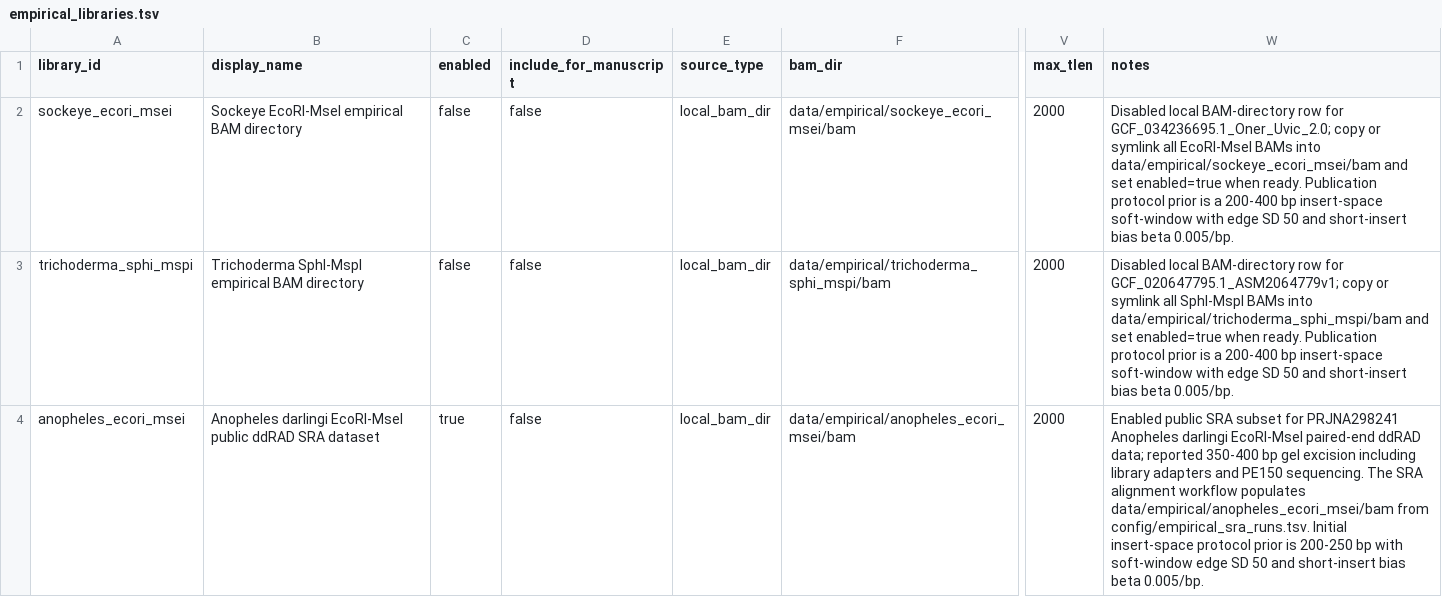
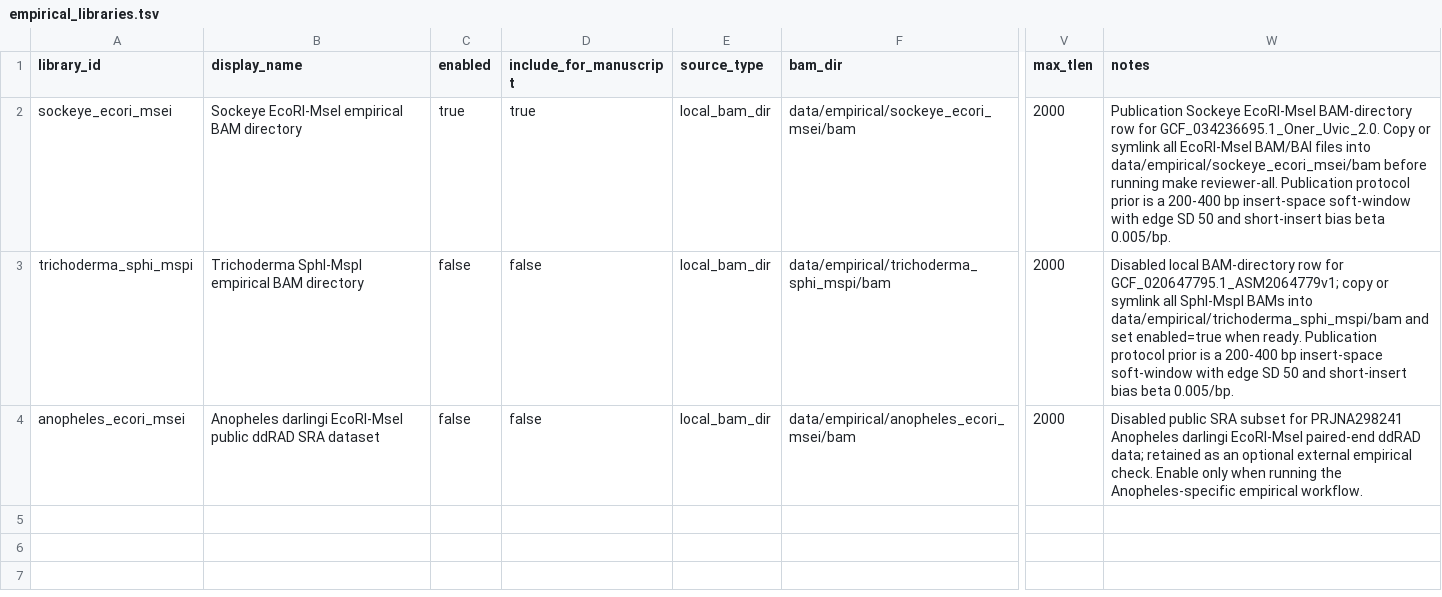
Before and after one commit to ericksamera/radigest-benchmarking, a TSV file: config/empirical_libraries.tsv, drawn as a sheet; only a part is shown, gaps mark what is left out; the diff names each change by its address in the sheet, - before the commit and + after, or states it on an @@ line.

Commit message:
refactor(repo)!: remove publication manifest generation script - Removed `scripts/empirical/write_publication_empirical_manifest.py`. - Updated empirical library configurations to reflect publication requirements. - Adjusted Makefile to remove references to the deleted script. - Enhanced README and documentation to clarify empirical input requirements. - Changed empirical depth validation from optional to required for publication.

```diff
--- a/config/empirical_libraries.tsv
+++ b/config/empirical_libraries.tsv
-C2 (enabled): false
+C2 (enabled): true
-D2 (include_for_manuscript): false
+D2 (include_for_manuscript): true
-W2 (notes): Disabled local BAM-directory row for GCF_034236695.1_Oner_Uvic_2.0; copy or symlink all EcoRI-MseI BAMs into data/empirical/sockeye_ecori_msei/bam and set enabled=true when ready. Publication protocol…
+W2 (notes): Publication Sockeye EcoRI-MseI BAM-directory row for GCF_034236695.1_Oner_Uvic_2.0. Copy or symlink all EcoRI-MseI BAM/BAI files into data/empirical/sockeye_ecori_msei/bam before running make reviewer-all. Publication protocol…
-C4 (enabled): true
+C4 (enabled): false
-W4 (notes): Enabled public SRA subset for PRJNA298241 Anopheles darlingi EcoRI-MseI paired-end ddRAD data; reported 350-400 bp gel excision including library adapters and PE150 sequencing. The SRA alignment workflow populates data/empirical/anopheles_ecori_msei/bam from config/empirical_sra_runs.tsv. Initial insert-space protocol prior is 200-250 bp with soft-window edge SD 50 and short-insert bias beta 0.005/bp.
+W4 (notes): Disabled public SRA subset for PRJNA298241 Anopheles darlingi EcoRI-MseI paired-end ddRAD data; retained as an optional external empirical check. Enable only when running the Anopheles-specific empirical workflow.
```
Also changed, not shown: config/artifacts.tsv, config/datasets.tsv, 15 other files.
